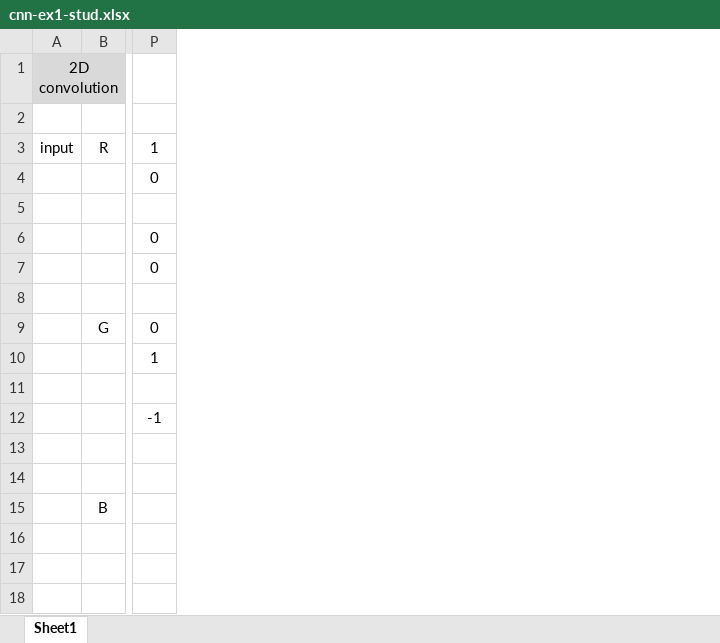
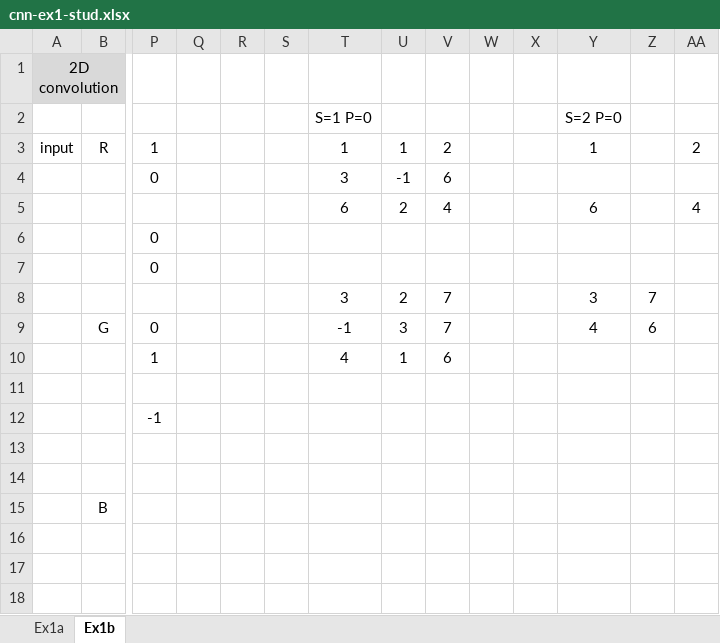
Before and after one commit to suizo12/TSM_DeLearn, an Excel workbook: work08/cnn-ex1-stud.xlsx, sheet Ex1b, drawn as a sheet; only a part is shown, gaps mark what is left out; values as stored, in another font and other column widths than the file's, no borders; rows hold the shown columns only; the diff names each change by its address in the sheet, - before the commit and + after, or states it on an @@ line.

```diff
--- a/work08/cnn-ex1-stud.xlsx (sheet Ex1b)
+++ b/work08/cnn-ex1-stud.xlsx (sheet Ex1b)
-sheet tab: Sheet1
+sheet tab: Ex1b
+sheet tab: Ex1a
+column Q, empty
+column R, empty
+column S, empty
+column T, rows 2-10: S=1 P=0 | 1 | 3 | 6 |  |  | 3 | -1 | 4
+column U, rows 3-10: 1 | -1 | 2 |  |  | 2 | 3 | 1
+column V, rows 3-10: 2 | 6 | 4 |  |  | 7 | 7 | 6
+column W, empty
+column X, empty
+column Y, rows 2-9: S=2 P=0 | 1 | 3 | 6 |  |  | 3 | 4
+column Z, rows 3-9: 1 | -1 | 2 |  |  | 7 | 6
+column AA, rows 3-5: 2 | 6 | 4
-row 8: (empty)
+row 8:  |  |  |  |  |  | 3 | 2 | 7 |  |  | 3 | 7
```
Also changed, not shown: 2 other files.
